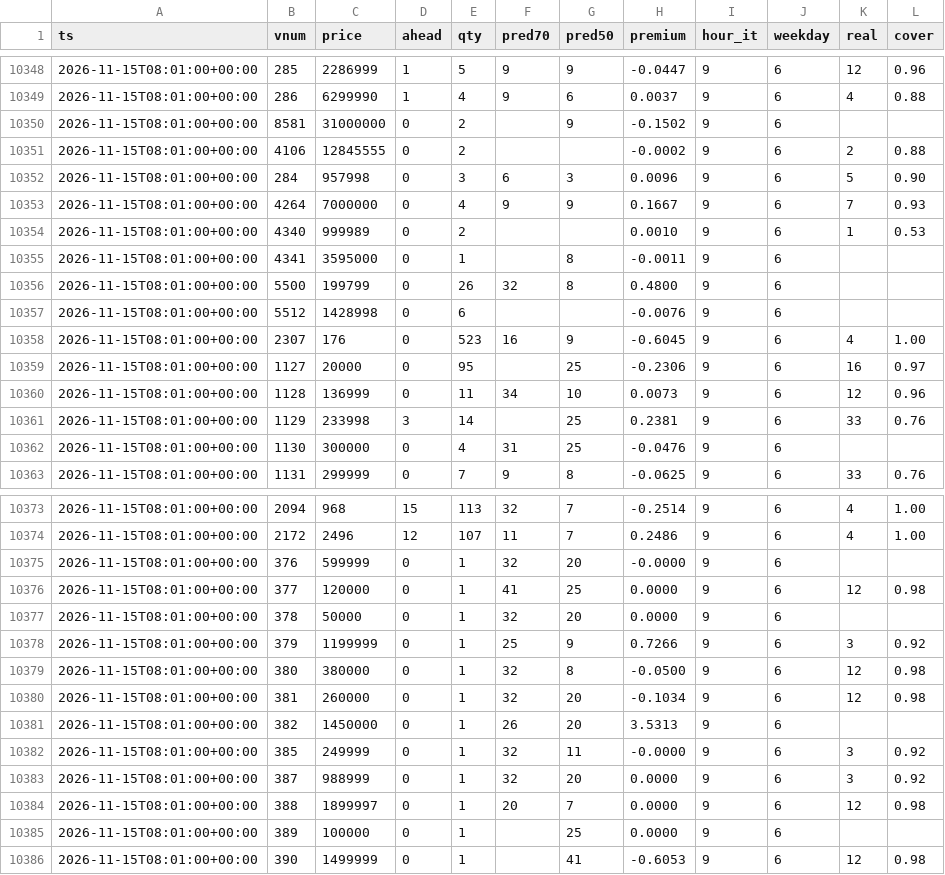
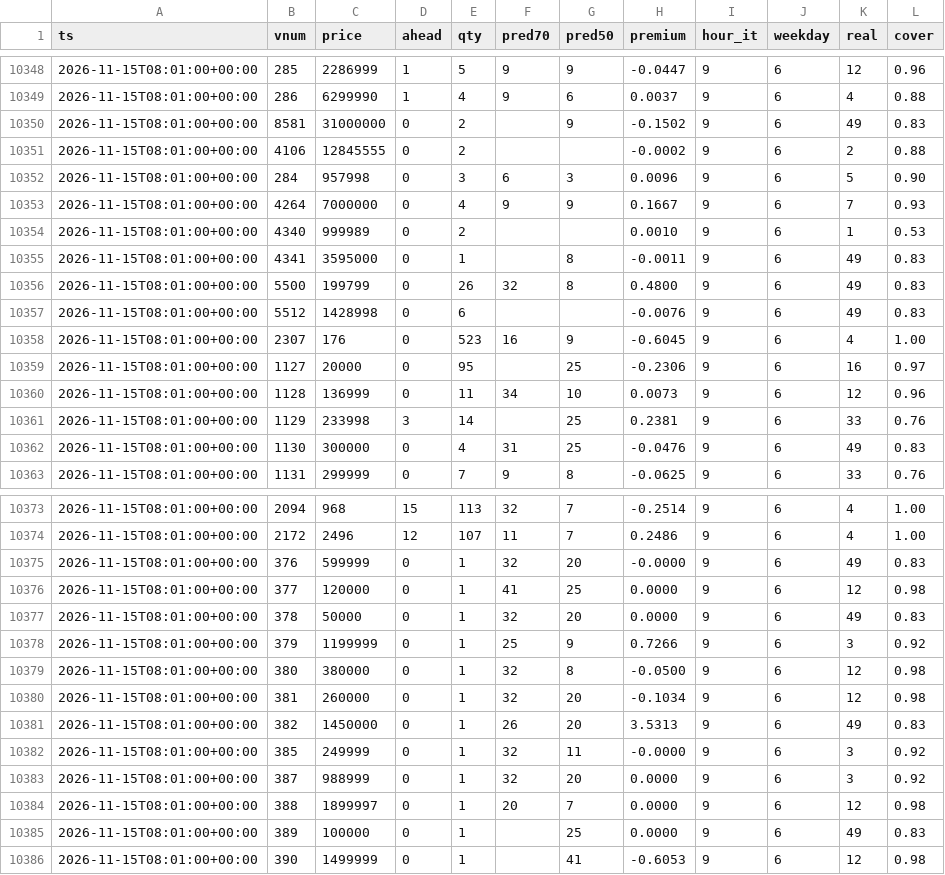
Before and after one commit to SantaCF/nosbazar-tracket, a CSV file: data/pagella.csv, drawn as a sheet; only a part is shown, gaps mark what is left out; the diff covers the shown part only.

```diff
--- a/data/pagella.csv
+++ b/data/pagella.csv
@@ -10349,3 +10349,3 @@ ts,vnum,price,ahead,qty,pred70,pred50,premium,hour_it,weekday,real,cover
 2026-11-15T08:01:00+00:00,286,6299990,1,4,9,6,0.0037,9,6,4,0.88
-2026-11-15T08:01:00+00:00,8581,31000000,0,2,,9,-0.1502,9,6,,
+2026-11-15T08:01:00+00:00,8581,31000000,0,2,,9,-0.1502,9,6,49,0.83
 2026-11-15T08:01:00+00:00,4106,12845555,0,2,,,-0.0002,9,6,2,0.88
@@ -10354,5 +10354,5 @@ ts,vnum,price,ahead,qty,pred70,pred50,premium,hour_it,weekday,real,cover
 2026-11-15T08:01:00+00:00,4340,999989,0,2,,,0.0010,9,6,1,0.53
-2026-11-15T08:01:00+00:00,4341,3595000,0,1,,8,-0.0011,9,6,,
-2026-11-15T08:01:00+00:00,5500,199799,0,26,32,8,0.4800,9,6,,
-2026-11-15T08:01:00+00:00,5512,1428998,0,6,,,-0.0076,9,6,,
+2026-11-15T08:01:00+00:00,4341,3595000,0,1,,8,-0.0011,9,6,49,0.83
+2026-11-15T08:01:00+00:00,5500,199799,0,26,32,8,0.4800,9,6,49,0.83
+2026-11-15T08:01:00+00:00,5512,1428998,0,6,,,-0.0076,9,6,49,0.83
 2026-11-15T08:01:00+00:00,2307,176,0,523,16,9,-0.6045,9,6,4,1.00
@@ -10361,3 +10361,3 @@ ts,vnum,price,ahead,qty,pred70,pred50,premium,hour_it,weekday,real,cover
 2026-11-15T08:01:00+00:00,1129,233998,3,14,,25,0.2381,9,6,33,0.76
-2026-11-15T08:01:00+00:00,1130,300000,0,4,31,25,-0.0476,9,6,,
+2026-11-15T08:01:00+00:00,1130,300000,0,4,31,25,-0.0476,9,6,49,0.83
 2026-11-15T08:01:00+00:00,1131,299999,0,7,9,8,-0.0625,9,6,33,0.76
@@ -10374,5 +10374,5 @@ ts,vnum,price,ahead,qty,pred70,pred50,premium,hour_it,weekday,real,cover
 2026-11-15T08:01:00+00:00,2172,2496,12,107,11,7,0.2486,9,6,4,1.00
-2026-11-15T08:01:00+00:00,376,599999,0,1,32,20,-0.0000,9,6,,
+2026-11-15T08:01:00+00:00,376,599999,0,1,32,20,-0.0000,9,6,49,0.83
 2026-11-15T08:01:00+00:00,377,120000,0,1,41,25,0.0000,9,6,12,0.98
-2026-11-15T08:01:00+00:00,378,50000,0,1,32,20,0.0000,9,6,,
+2026-11-15T08:01:00+00:00,378,50000,0,1,32,20,0.0000,9,6,49,0.83
 2026-11-15T08:01:00+00:00,379,1199999,0,1,25,9,0.7266,9,6,3,0.92
@@ -10380,3 +10380,3 @@ ts,vnum,price,ahead,qty,pred70,pred50,premium,hour_it,weekday,real,cover
 2026-11-15T08:01:00+00:00,381,260000,0,1,32,20,-0.1034,9,6,12,0.98
-2026-11-15T08:01:00+00:00,382,1450000,0,1,26,20,3.5313,9,6,,
+2026-11-15T08:01:00+00:00,382,1450000,0,1,26,20,3.5313,9,6,49,0.83
 2026-11-15T08:01:00+00:00,385,249999,0,1,32,11,-0.0000,9,6,3,0.92
@@ -10384,3 +10384,3 @@ ts,vnum,price,ahead,qty,pred70,pred50,premium,hour_it,weekday,real,cover
 2026-11-15T08:01:00+00:00,388,1899997,0,1,20,7,0.0000,9,6,12,0.98
-2026-11-15T08:01:00+00:00,389,100000,0,1,,25,0.0000,9,6,,
+2026-11-15T08:01:00+00:00,389,100000,0,1,,25,0.0000,9,6,49,0.83
 2026-11-15T08:01:00+00:00,390,1499999,0,1,,41,-0.6053,9,6,12,0.98
```
Also changed, not shown: 18 edited cells elsewhere in this file, data/flow.csv, data/latest.csv, 7 other files.
